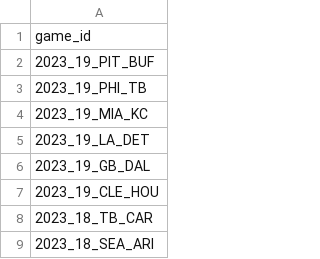
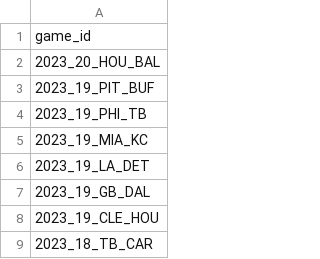
Before and after one commit to nflverse/nflverse-pbp-internal, a CSV file: released_games.csv, drawn as a sheet; only a part is shown; the shorter side is filled out with more unchanged rows.

```diff
--- a/released_games.csv
+++ b/released_games.csv
@@ -1,2 +1,3 @@
 game_id
+2023_20_HOU_BAL
 2023_19_PIT_BUF
```
